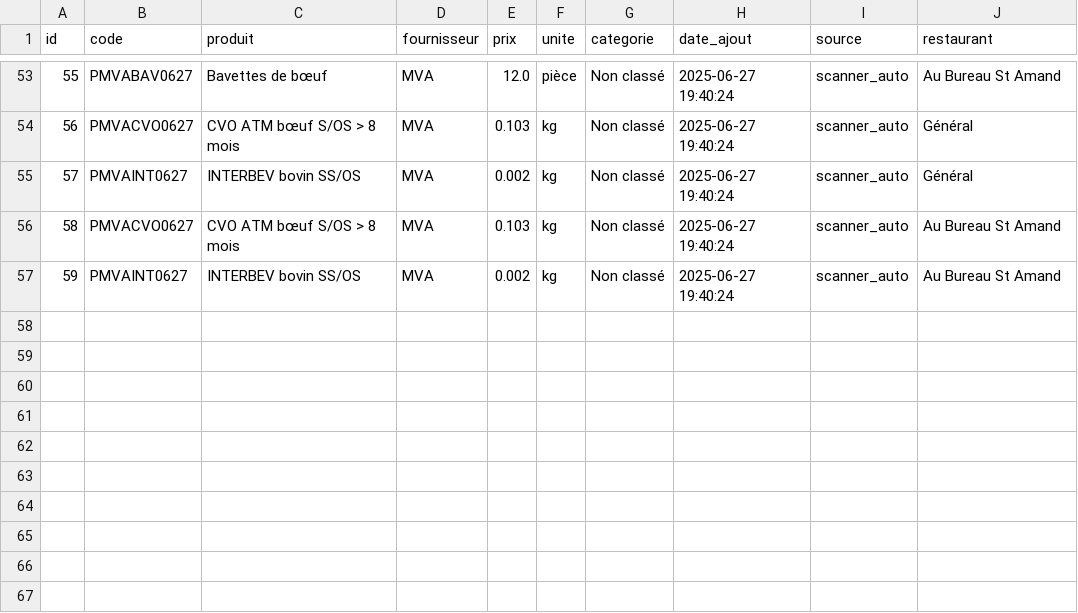
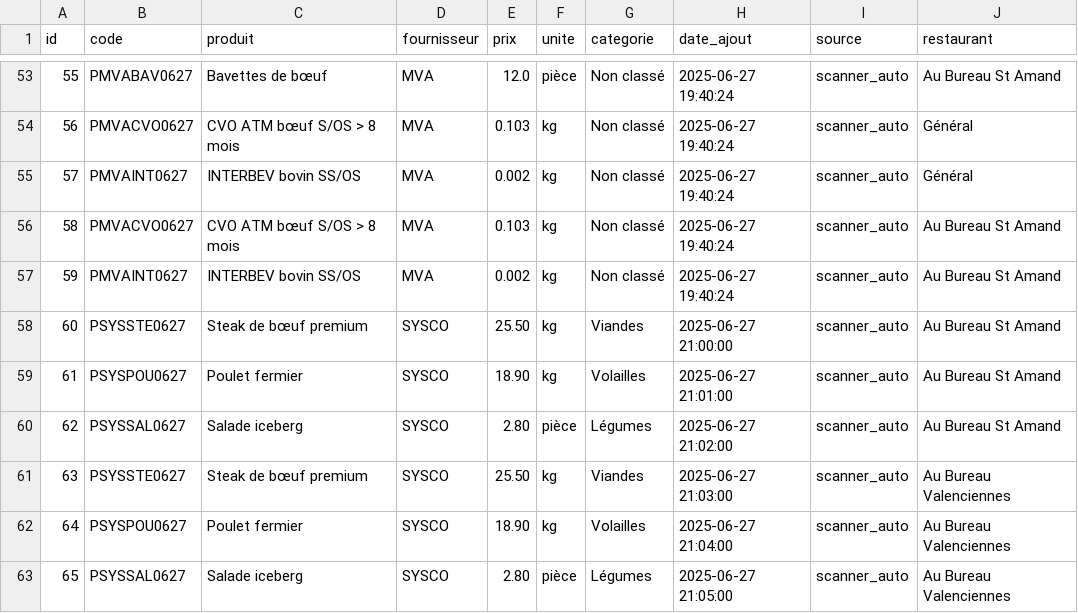
Before and after one commit to evancuvelier/facturekiller-v3, a CSV file: app/facturekiller_v3/data/pending_products.csv, drawn as a sheet; only a part is shown, gaps mark what is left out; the diff names each change by its address in the sheet, - before the commit and + after, or states it on an @@ line.

Commit message:
🔄 Fix produits en attente + sync multi-restaurant

```diff
--- a/app/facturekiller_v3/data/pending_products.csv
+++ b/app/facturekiller_v3/data/pending_products.csv
+row 58: 60 | PSYSSTE0627 | Steak de bœuf premium | SYSCO | 25.50 | kg | Viandes | 2025-06-27 21:00:00 | scanner_auto | Au Bureau St Amand
+row 59: 61 | PSYSPOU0627 | Poulet fermier | SYSCO | 18.90 | kg | Volailles | 2025-06-27 21:01:00 | scanner_auto | Au Bureau St Amand
+row 60: 62 | PSYSSAL0627 | Salade iceberg | SYSCO | 2.80 | pièce | Légumes | 2025-06-27 21:02:00 | scanner_auto | Au Bureau St Amand
+row 61: 63 | PSYSSTE0627 | Steak de bœuf premium | SYSCO | 25.50 | kg | Viandes | 2025-06-27 21:03:00 | scanner_auto | Au Bureau Valenciennes
+row 62: 64 | PSYSPOU0627 | Poulet fermier | SYSCO | 18.90 | kg | Volailles | 2025-06-27 21:04:00 | scanner_auto | Au Bureau Valenciennes
+row 63: 65 | PSYSSAL0627 | Salade iceberg | SYSCO | 2.80 | pièce | Légumes | 2025-06-27 21:05:00 | scanner_auto | Au Bureau Valenciennes
```
Also changed, not shown: 4 other files.
